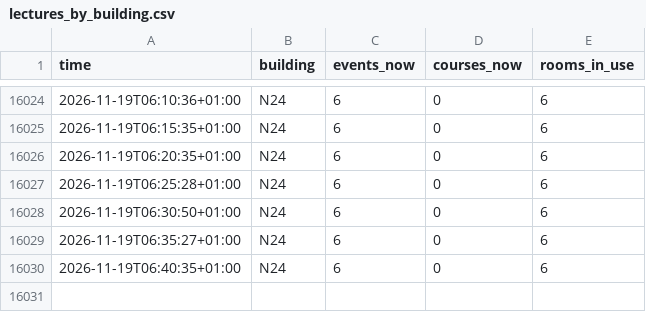
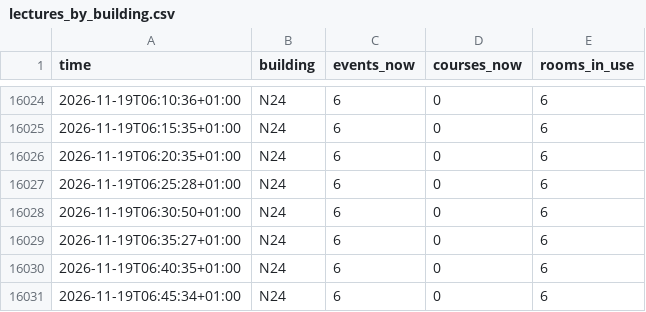
Before and after one commit to raustefan/parkingsim, a CSV file: lectures_by_building.csv, drawn as a sheet; only a part is shown, gaps mark what is left out.

```diff
--- a/lectures_by_building.csv
+++ b/lectures_by_building.csv
@@ -16030 +16030,2 @@ time,building,events_now,courses_now,rooms_in_use
 2026-11-19T06:40:35+01:00,N24,6,0,6
+2026-11-19T06:45:34+01:00,N24,6,0,6
```
Also changed, not shown: lectures.csv, traffic.csv, 5 other files.
